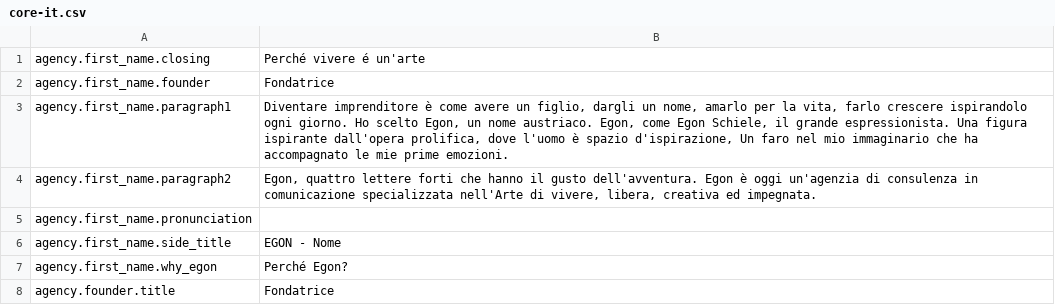
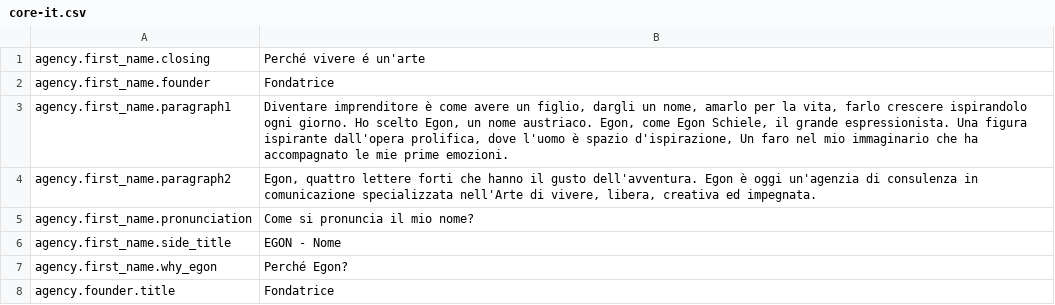
Before and after one commit to Robloche/egon, a CSV file: locales-sources/core-it.csv, drawn as a sheet; only a part is shown.

Commit message:
Added missing Italian translation

```diff
--- a/locales-sources/core-it.csv
+++ b/locales-sources/core-it.csv
@@ -4,3 +4,3 @@ agency.first_name.paragraph1;Diventare imprenditore è come avere un figlio, dar
 agency.first_name.paragraph2;Egon, quattro lettere forti che hanno il gusto dell'avventura. Egon è oggi un'agenzia di consulenza in comunicazione specializzata nell'Arte di vivere, libera, creativa ed impegnata.
-agency.first_name.pronunciation;
+agency.first_name.pronunciation;Come si pronuncia il mio nome?
 agency.first_name.side_title;EGON - Nome
```
